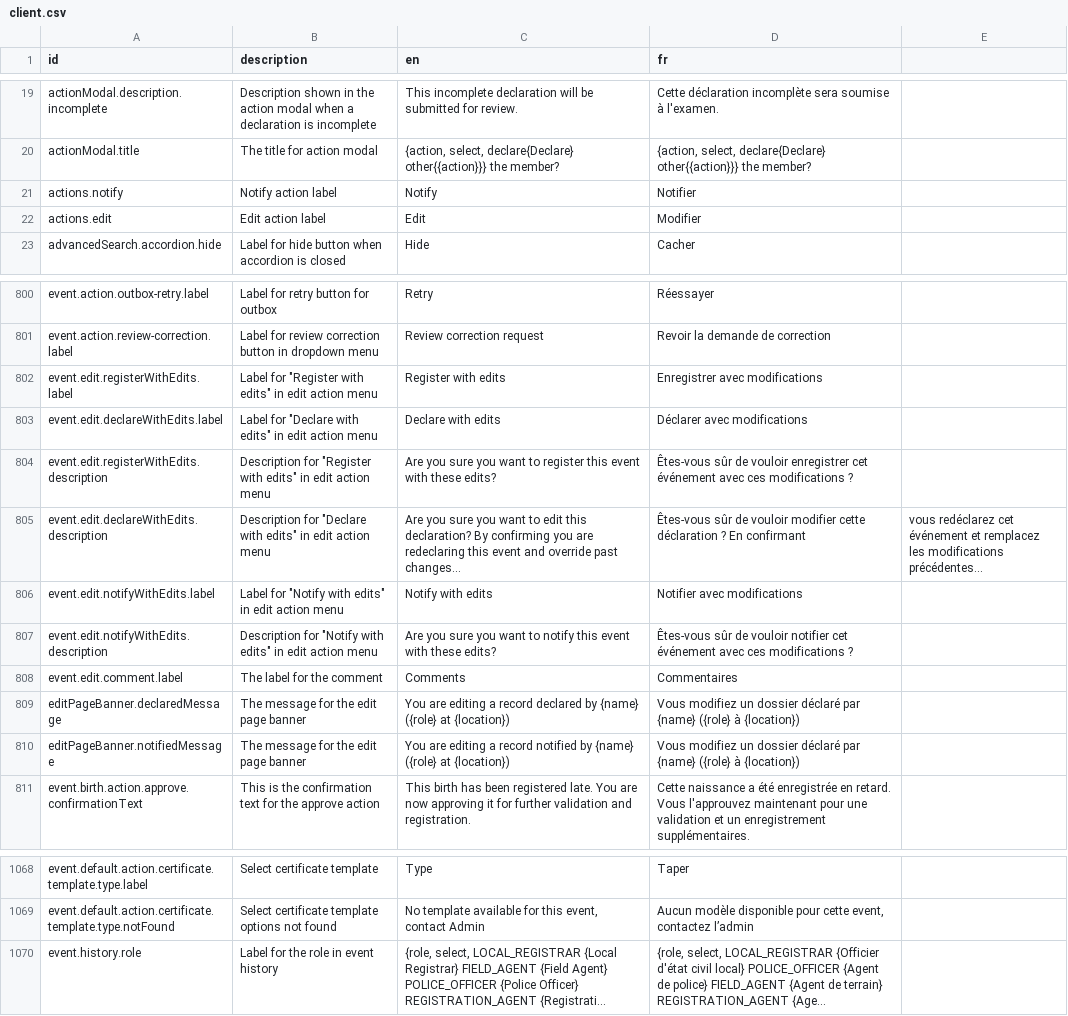
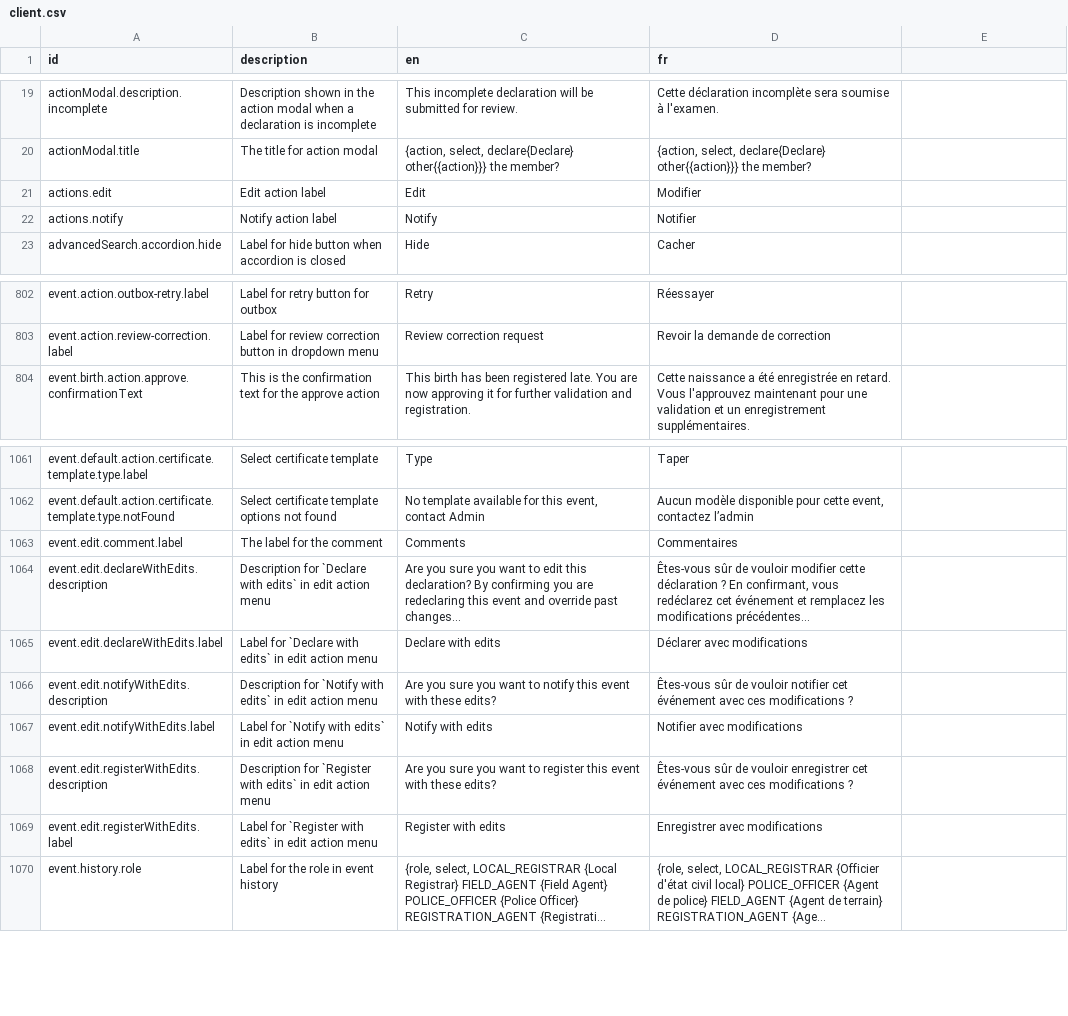
Before and after one commit to opencrvs/opencrvs-countryconfig, a CSV file: src/translations/client.csv, drawn as a sheet; only a part is shown, gaps mark what is left out; long unchanged cells end in …; removed rows and columns are numbered as before the commit, all else as after; the diff covers the shown part only; the diff names each change by its address in the sheet, - before the commit and + after, or states it on an @@ line.

Commit message:
chore: sort translations

```diff
--- a/src/translations/client.csv
+++ b/src/translations/client.csv
@@ row 22 moved to row 21: actions.edit @@
-row 802: event.edit.registerWithEdits.label | Label for "Register with edits" in edit action menu | Register with edits | Enregistrer avec modifications
-row 803: event.edit.declareWithEdits.label | Label for "Declare with edits" in edit action menu | Declare with edits | Déclarer avec modifications
-row 804: event.edit.registerWithEdits.description | Description for "Register with edits" in edit action menu | Are you sure you want to register this event with these edits? | Êtes-vous sûr de vouloir enregistrer cet événement avec ces modifications ?
-row 805: event.edit.declareWithEdits.description | Description for "Declare with edits" in edit action menu | Are you sure you want to edit this declaration? By confirming you are redeclaring this event and override past changes... | Êtes-vous sûr de vouloir modifier cette déclaration ? En confirmant | vous redéclarez cet événement et remplacez les modifications précédentes...
-row 806: event.edit.notifyWithEdits.label | Label for "Notify with edits" in edit action menu | Notify with edits | Notifier avec modifications
-row 807: event.edit.notifyWithEdits.description | Description for "Notify with edits" in edit action menu | Are you sure you want to notify this event with these edits? | Êtes-vous sûr de vouloir notifier cet événement avec ces modifications ?
@@ row 809 moved to row 779: editPageBanner.declaredMessage @@
@@ row 810 moved to row 780: editPageBanner.notifiedMessage @@
@@ row 808 moved to row 1063: event.edit.comment.label @@
+row 1064: event.edit.declareWithEdits.description | Description for `Declare with edits` in edit action menu | Are you sure you want to edit this declaration? By confirming you are redeclaring this event and override past changes... | Êtes-vous sûr de vouloir modifier cette déclaration ? En confirmant, vous redéclarez cet événement et remplacez les modifications précédentes...
+row 1065: event.edit.declareWithEdits.label | Label for `Declare with edits` in edit action menu | Declare with edits | Déclarer avec modifications
+row 1066: event.edit.notifyWithEdits.description | Description for `Notify with edits` in edit action menu | Are you sure you want to notify this event with these edits? | Êtes-vous sûr de vouloir notifier cet événement avec ces modifications ?
+row 1067: event.edit.notifyWithEdits.label | Label for `Notify with edits` in edit action menu | Notify with edits | Notifier avec modifications
+row 1068: event.edit.registerWithEdits.description | Description for `Register with edits` in edit action menu | Are you sure you want to register this event with these edits? | Êtes-vous sûr de vouloir enregistrer cet événement avec ces modifications ?
+row 1069: event.edit.registerWithEdits.label | Label for `Register with edits` in edit action menu | Register with edits | Enregistrer avec modifications
```
Also changed, not shown: 3 moved rows elsewhere in this file.
